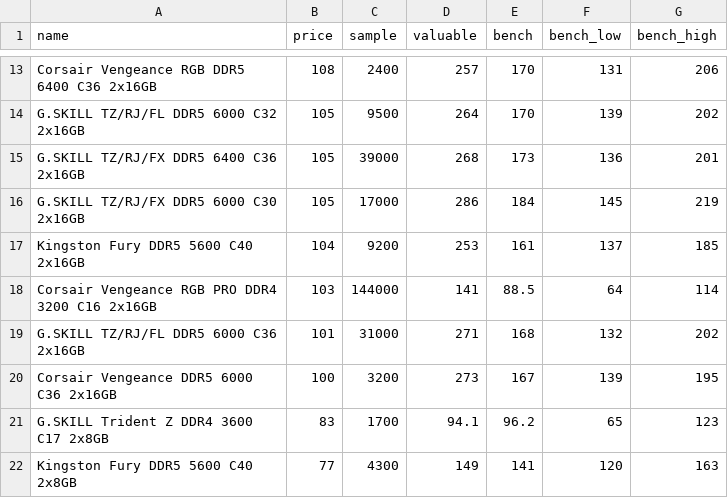
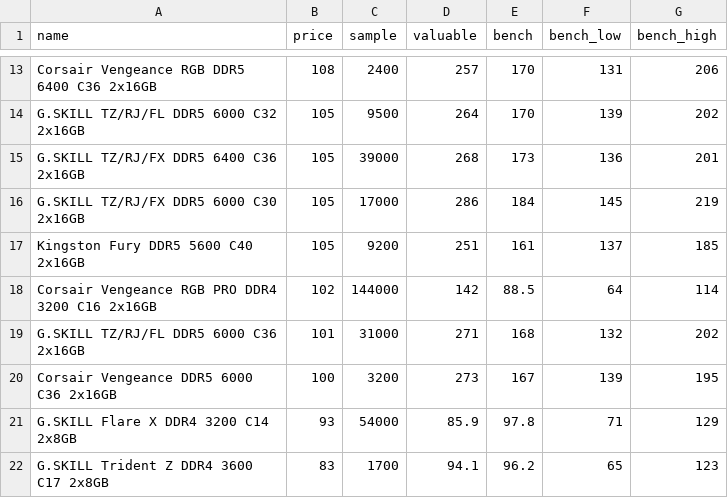
Before and after one commit to ShaokangJiang/CSE-203B-crapping, a CSV file: data/ram.csv, drawn as a sheet; only a part is shown, gaps mark what is left out; the diff covers the shown part only.

```diff
--- a/data/ram.csv
+++ b/data/ram.csv
@@ -16,7 +16,7 @@ G.SKILL TZ/RJ/FX DDR5 6400 C36 2x16GB,105,39000,268,173,136,201
 G.SKILL TZ/RJ/FX DDR5 6000 C30 2x16GB,105,17000,286,184,145,219
-Kingston Fury DDR5 5600 C40 2x16GB,104,9200,253,161,137,185
-Corsair Vengeance RGB PRO DDR4 3200 C16 2x16GB,103,144000,141,88.5,64,114
+Kingston Fury DDR5 5600 C40 2x16GB,105,9200,251,161,137,185
+Corsair Vengeance RGB PRO DDR4 3200 C16 2x16GB,102,144000,142,88.5,64,114
 G.SKILL TZ/RJ/FL DDR5 6000 C36 2x16GB,101,31000,271,168,132,202
 Corsair Vengeance DDR5 6000 C36 2x16GB,100,3200,273,167,139,195
+G.SKILL Flare X DDR4 3200 C14 2x8GB,93,54000,85.9,97.8,71,129
 G.SKILL Trident Z DDR4 3600 C17 2x8GB,83,1700,94.1,96.2,65,123
-Kingston Fury DDR5 5600 C40 2x8GB,77,4300,149,141,120,163
```
Also changed, not shown: 4 added rows, 5 removed rows, 1 moved row and 1 edited cell elsewhere in this file, data/cpu.csv, data/gpu.csv, 2 other files.
